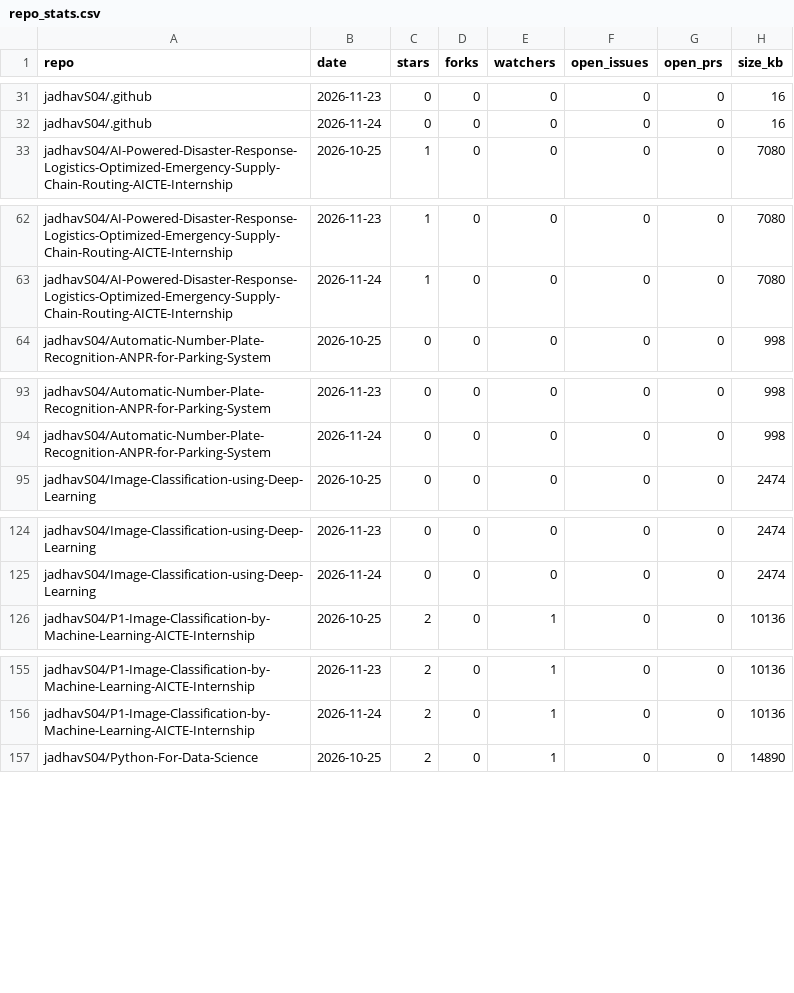
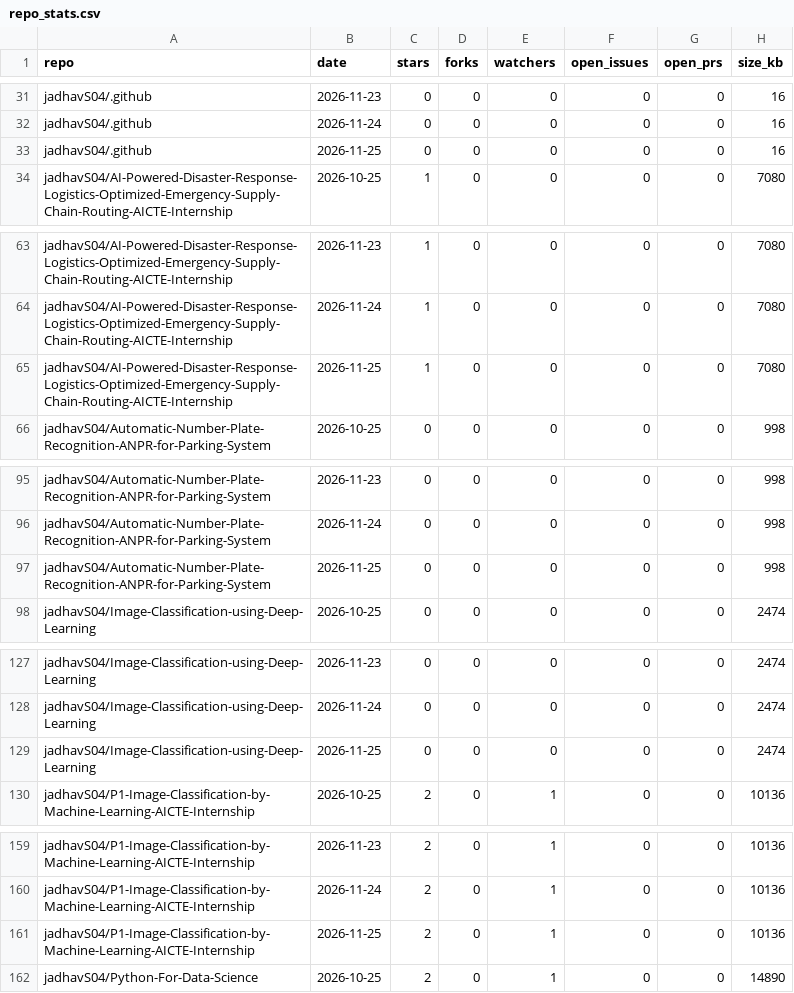
Before and after one commit to jadhavS04/github-traffic-analytics, a CSV file: data/repo_stats.csv, drawn as a sheet; only a part is shown, gaps mark what is left out; the diff covers the shown part only.

```diff
--- a/data/repo_stats.csv
+++ b/data/repo_stats.csv
@@ -32,2 +32,3 @@ jadhavS04/.github,2026-11-23,0,0,0,0,0,16
 jadhavS04/.github,2026-11-24,0,0,0,0,0,16
+jadhavS04/.github,2026-11-25,0,0,0,0,0,16
 jadhavS04/AI-Powered-Disaster-Response-Logistics-Optimized-Emergency-Supply-Chain-Routing-AICTE-Internship,2026-10-25,1,0,0,0,0,7080
@@ -63,2 +64,3 @@ jadhavS04/AI-Powered-Disaster-Response-Logistics-Optimized-Emergency-Supply-Chai
 jadhavS04/AI-Powered-Disaster-Response-Logistics-Optimized-Emergency-Supply-Chain-Routing-AICTE-Internship,2026-11-24,1,0,0,0,0,7080
+jadhavS04/AI-Powered-Disaster-Response-Logistics-Optimized-Emergency-Supply-Chain-Routing-AICTE-Internship,2026-11-25,1,0,0,0,0,7080
 jadhavS04/Automatic-Number-Plate-Recognition-ANPR-for-Parking-System,2026-10-25,0,0,0,0,0,998
@@ -94,2 +96,3 @@ jadhavS04/Automatic-Number-Plate-Recognition-ANPR-for-Parking-System,2026-11-23,
 jadhavS04/Automatic-Number-Plate-Recognition-ANPR-for-Parking-System,2026-11-24,0,0,0,0,0,998
+jadhavS04/Automatic-Number-Plate-Recognition-ANPR-for-Parking-System,2026-11-25,0,0,0,0,0,998
 jadhavS04/Image-Classification-using-Deep-Learning,2026-10-25,0,0,0,0,0,2474
@@ -125,2 +128,3 @@ jadhavS04/Image-Classification-using-Deep-Learning,2026-11-23,0,0,0,0,0,2474
 jadhavS04/Image-Classification-using-Deep-Learning,2026-11-24,0,0,0,0,0,2474
+jadhavS04/Image-Classification-using-Deep-Learning,2026-11-25,0,0,0,0,0,2474
 jadhavS04/P1-Image-Classification-by-Machine-Learning-AICTE-Internship,2026-10-25,2,0,1,0,0,10136
@@ -156,2 +160,3 @@ jadhavS04/P1-Image-Classification-by-Machine-Learning-AICTE-Internship,2026-11-2
 jadhavS04/P1-Image-Classification-by-Machine-Learning-AICTE-Internship,2026-11-24,2,0,1,0,0,10136
+jadhavS04/P1-Image-Classification-by-Machine-Learning-AICTE-Internship,2026-11-25,2,0,1,0,0,10136
 jadhavS04/Python-For-Data-Science,2026-10-25,2,0,1,0,0,14890
```
Also changed, not shown: 10 added rows elsewhere in this file, data/clones.csv, data/languages.csv, 7 other files.
